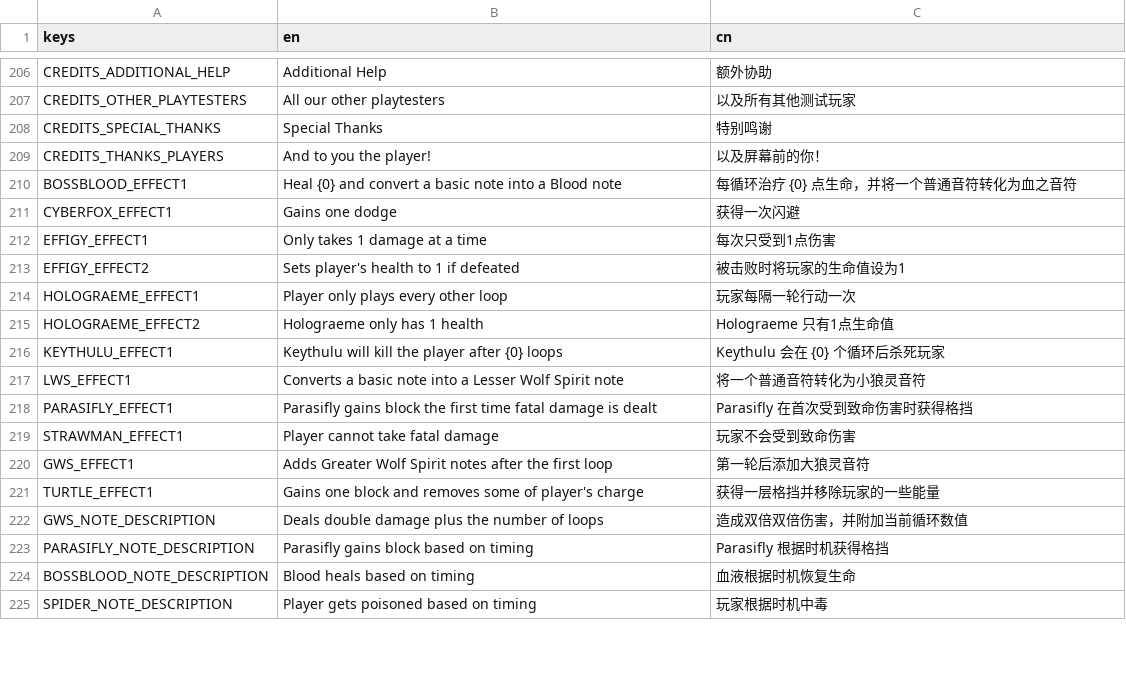
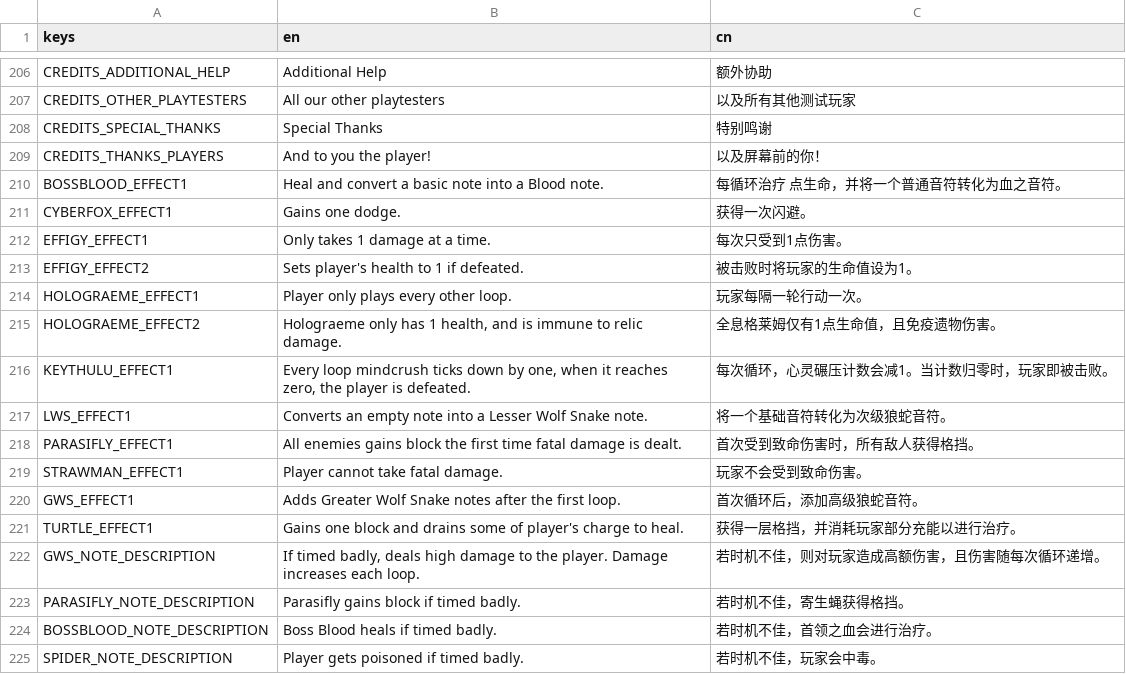
Before and after one commit to Project-Funk-Engine/ProjectFunkEngine, a CSV file: Globals/Translations/Translations.csv, drawn as a sheet; only a part is shown, gaps mark what is left out; the diff covers the shown part only.

Commit message:
Minor Refinements
Removed Description on Note class to build translation key.
Made description for enemy effect an optional parameter.
Adjusted translations for accuracy.
Removed effect description from Strawman to not compete screen space with arrow input guides.
Better set up description box in controls.

```diff
--- a/Globals/Translations/Translations.csv
+++ b/Globals/Translations/Translations.csv
@@ -209,17 +209,17 @@ CREDITS_SPECIAL_THANKS,Special Thanks,特别鸣谢
 CREDITS_THANKS_PLAYERS,And to you the player!,以及屏幕前的你！
-BOSSBLOOD_EFFECT1,"Heal {0} and convert a basic note into a Blood note","每循环治疗 {0} 点生命，并将一个普通音符转化为血之音符"
-CYBERFOX_EFFECT1,Gains one dodge,获得一次闪避
-EFFIGY_EFFECT1,Only takes 1 damage at a time,每次只受到1点伤害
-EFFIGY_EFFECT2,Sets player's health to 1 if defeated,被击败时将玩家的生命值设为1
-HOLOGRAEME_EFFECT1,Player only plays every other loop,玩家每隔一轮行动一次
-HOLOGRAEME_EFFECT2,Holograeme only has 1 health,Holograeme 只有1点生命值
-KEYTHULU_EFFECT1,"Keythulu will kill the player after {0} loops","Keythulu 会在 {0} 个循环后杀死玩家"
-LWS_EFFECT1,Converts a basic note into a Lesser Wolf Spirit note,将一个普通音符转化为小狼灵音符
-PARASIFLY_EFFECT1,Parasifly gains block the first time fatal damage is dealt,Parasifly 在首次受到致命伤害时获得格挡
-STRAWMAN_EFFECT1,Player cannot take fatal damage,玩家不会受到致命伤害
-GWS_EFFECT1,Adds Greater Wolf Spirit notes after the first loop,第一轮后添加大狼灵音符
-TURTLE_EFFECT1,Gains one block and removes some of player's charge,获得一层格挡并移除玩家的一些能量
-GWS_NOTE_DESCRIPTION,"Deals double damage plus the number of loops","造成双倍双倍伤害，并附加当前循环数值"
-PARASIFLY_NOTE_DESCRIPTION,Parasifly gains block based on timing,Parasifly 根据时机获得格挡
-BOSSBLOOD_NOTE_DESCRIPTION,Blood heals based on timing,血液根据时机恢复生命
-SPIDER_NOTE_DESCRIPTION,Player gets poisoned based on timing,玩家根据时机中毒
+BOSSBLOOD_EFFECT1,"Heal and convert a basic note into a Blood note.","每循环治疗 点生命，并将一个普通音符转化为血之音符。"
+CYBERFOX_EFFECT1,Gains one dodge.,获得一次闪避。
+EFFIGY_EFFECT1,Only takes 1 damage at a time.,每次只受到1点伤害。
+EFFIGY_EFFECT2,Sets player's health to 1 if defeated.,被击败时将玩家的生命值设为1。
+HOLOGRAEME_EFFECT1,Player only plays every other loop.,玩家每隔一轮行动一次。
+HOLOGRAEME_EFFECT2,"Holograeme only has 1 health, and is immune to relic damage.","全息格莱姆仅有1点生命值，且免疫遗物伤害。"
+KEYTHULU_EFFECT1,"Every loop mindcrush ticks down by one, when it reaches zero, the player is defeated.","每次循环，心灵碾压计数会减1。当计数归零时，玩家即被击败。"
+LWS_EFFECT1,Converts an empty note into a Lesser Wolf Snake note.,将一个基础音符转化为次级狼蛇音符。
+PARASIFLY_EFFECT1,All enemies gains block the first time fatal damage is dealt.,首次受到致命伤害时，所有敌人获得格挡。
+STRAWMAN_EFFECT1,Player cannot take fatal damage.,玩家不会受到致命伤害。
+GWS_EFFECT1,Adds Greater Wolf Snake notes after the first loop.,首次循环后，添加高级狼蛇音符。
+TURTLE_EFFECT1,Gains one block and drains some of player's charge to heal.,获得一层格挡，并消耗玩家部分充能以进行治疗。
+GWS_NOTE_DESCRIPTION,"If timed badly, deals high damage to the player. Damage increases each loop.","若时机不佳，则对玩家造成高额伤害，且伤害随每次循环递增。"
+PARASIFLY_NOTE_DESCRIPTION,Parasifly gains block if timed badly.,若时机不佳，寄生蝇获得格挡。
+BOSSBLOOD_NOTE_DESCRIPTION,Boss Blood heals if timed badly.,若时机不佳，首领之血会进行治疗。
+SPIDER_NOTE_DESCRIPTION,Player gets poisoned if timed badly.,若时机不佳，玩家会中毒。
```
Also changed, not shown: 4 edited cells elsewhere in this file, 19 other files.
